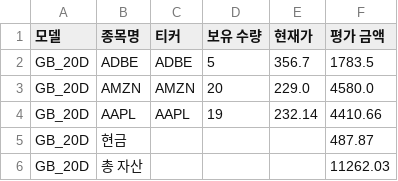
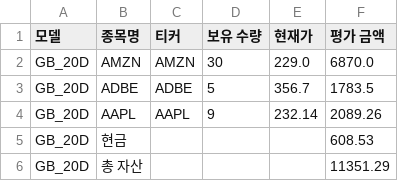
Before and after one commit to chesin1/stock_ai_trading_us, a CSV file: data/gb_20d_portfolio_final.csv, drawn as a sheet.

```diff
--- a/data/gb_20d_portfolio_final.csv
+++ b/data/gb_20d_portfolio_final.csv
@@ -1,6 +1,6 @@
 모델,종목명,티커,보유 수량,현재가,평가 금액
+GB_20D,AMZN,AMZN,30,229.0,6870.0
 GB_20D,ADBE,ADBE,5,356.7,1783.5
-GB_20D,AMZN,AMZN,20,229.0,4580.0
-GB_20D,AAPL,AAPL,19,232.14,4410.66
-GB_20D,현금,,,,487.87
-GB_20D,총 자산,,,,11262.03
+GB_20D,AAPL,AAPL,9,232.14,2089.26
+GB_20D,현금,,,,608.53
+GB_20D,총 자산,,,,11351.29
```
Also changed, not shown: data/dense_lstm_portfolio_final.csv, data/gb_1d_portfolio_final.csv, 44 other files.
